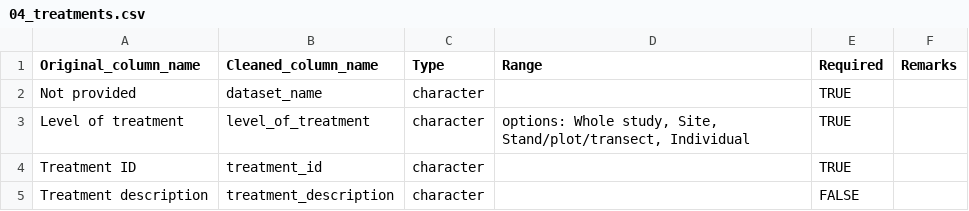
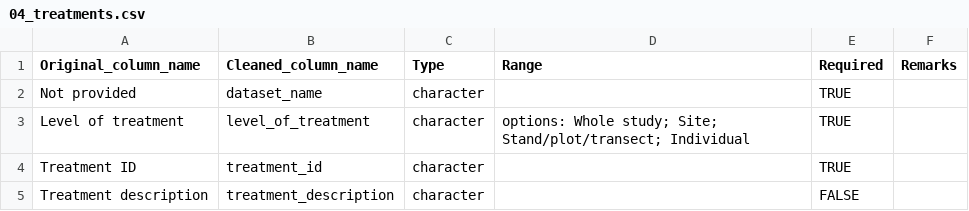
Before and after one commit to PSInetRCN/data-qa, a CSV file: checks/expectations/04_treatments.csv, drawn as a sheet; the diff names each change by its address in the sheet, - before the commit and + after, or states it on an @@ line.

```diff
--- a/checks/expectations/04_treatments.csv
+++ b/checks/expectations/04_treatments.csv
-D3 (Range): options: Whole study, Site, Stand/plot/transect, Individual
+D3 (Range): options: Whole study; Site; Stand/plot/transect; Individual
```
Also changed, not shown: checks/expectations/02_data_description.csv, 6 other files.
